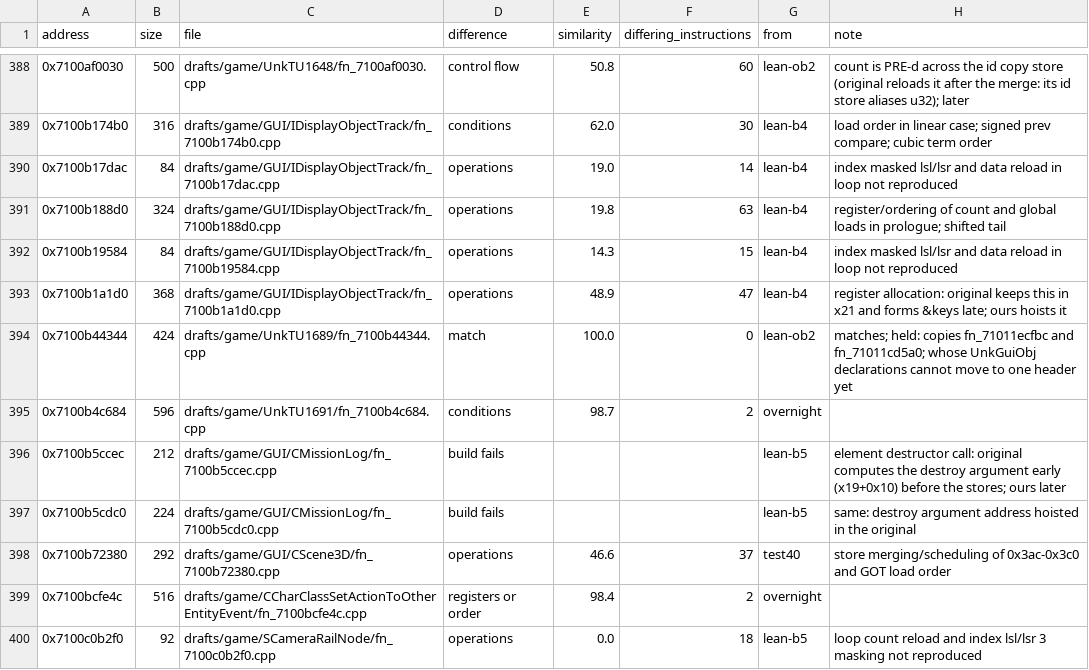
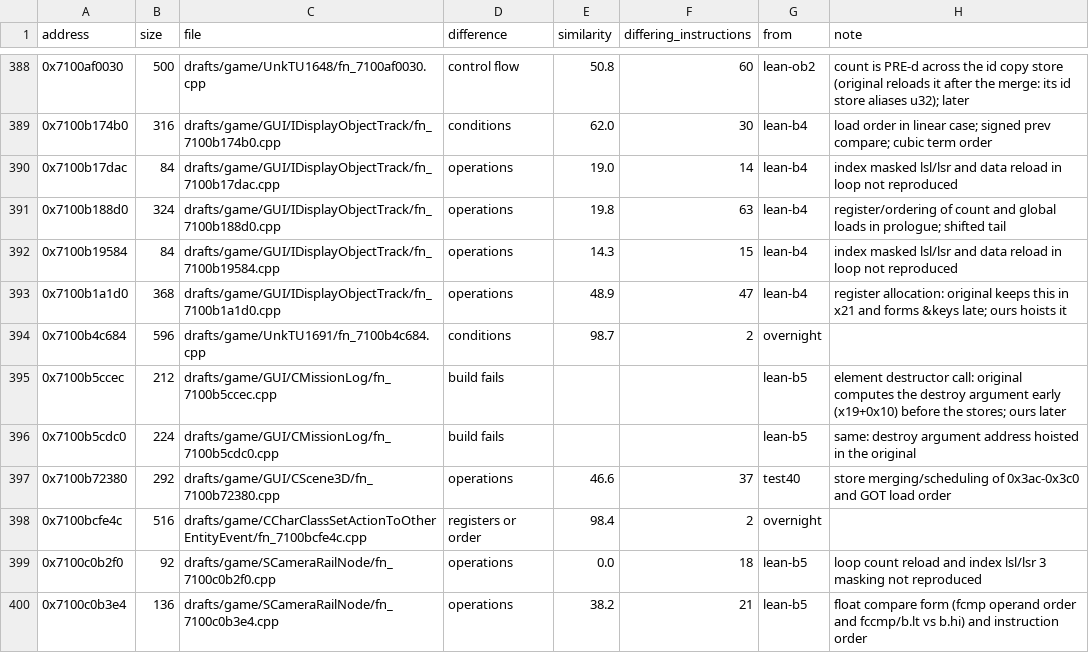
Before and after one commit to var-flotsam/dread-decomp, a CSV file: drafts/INDEX.csv, drawn as a sheet; only a part is shown, gaps mark what is left out; the shorter side is filled out with more unchanged rows; the diff names each change by its address in the sheet, - before the commit and + after, or states it on an @@ line.

```diff
--- a/drafts/INDEX.csv
+++ b/drafts/INDEX.csv
-row 394: 0x7100b44344 | 424 | drafts/game/UnkTU1689/fn_7100b44344.cpp | match | 100.0 | 0 | lean-ob2 | matches; held: copies fn_71011ecfbc and fn_71011cd5a0; whose UnkGuiObj declarations cannot move to one header yet
```
Also changed, not shown: data/functions/main_0b.csv, 21 other files.
